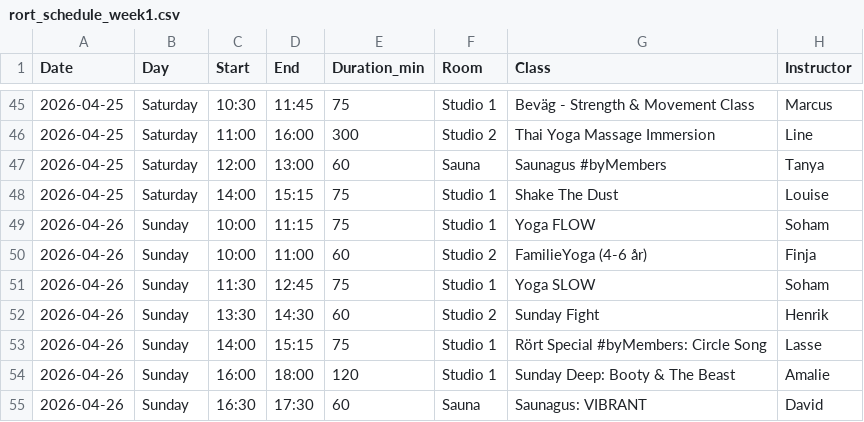
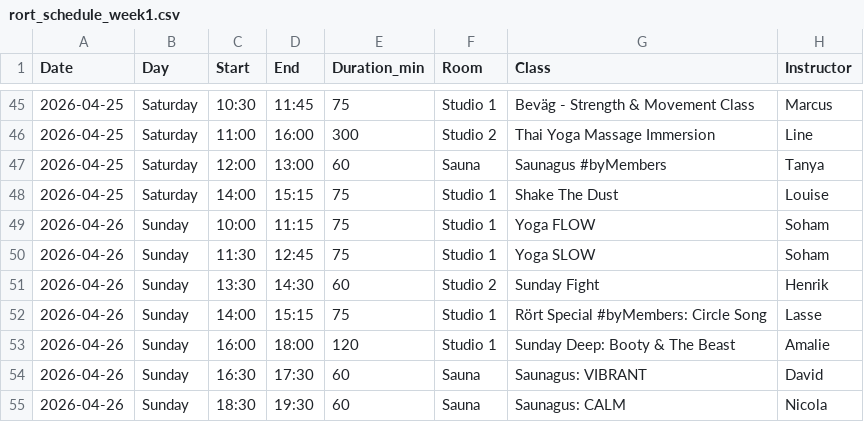
Before and after one commit to FreddyAngelo/rort-calendar, a CSV file: data/rort_schedule_week1.csv, drawn as a sheet; only a part is shown, gaps mark what is left out; the shorter side is filled out with more unchanged rows.

```diff
--- a/data/rort_schedule_week1.csv
+++ b/data/rort_schedule_week1.csv
@@ -49,3 +49,2 @@ Date,Day,Start,End,Duration_min,Room,Class,Instructor
 2026-04-26,Sunday,10:00,11:15,75,Studio 1,Yoga FLOW,Soham
-2026-04-26,Sunday,10:00,11:00,60,Studio 2,FamilieYoga (4-6 år),Finja
 2026-04-26,Sunday,11:30,12:45,75,Studio 1,Yoga SLOW,Soham
```
